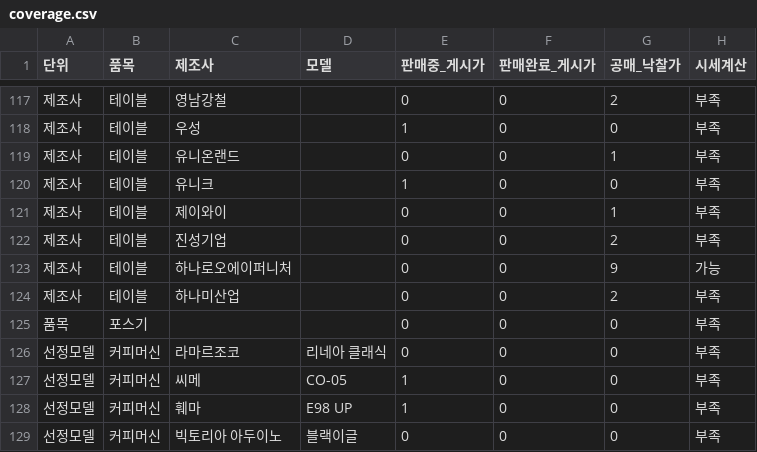
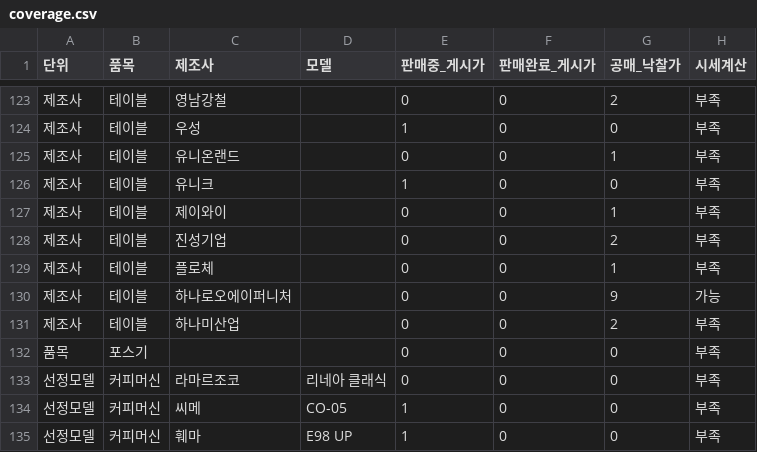
Before and after one commit to sinseungu837-web/ieogage, a CSV file: data/coverage.csv, drawn as a sheet; only a part is shown, gaps mark what is left out; the shorter side is filled out with more unchanged rows; the diff covers the shown part only.

```diff
--- a/data/coverage.csv
+++ b/data/coverage.csv
@@ -122,2 +128,3 @@
 제조사,테이블,진성기업,,0,0,2,부족
+제조사,테이블,플로체,,0,0,1,부족
 제조사,테이블,하나로오에이퍼니처,,0,0,9,가능
```
Also changed, not shown: 6 added rows and 5 edited cells elsewhere in this file, data/listings.csv, data/new_prices.csv, 3 other files.
